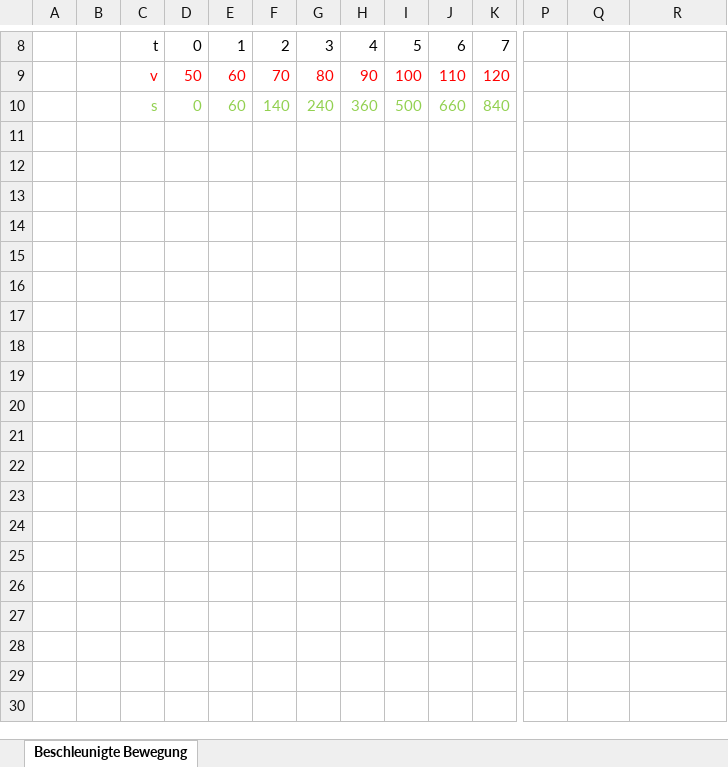
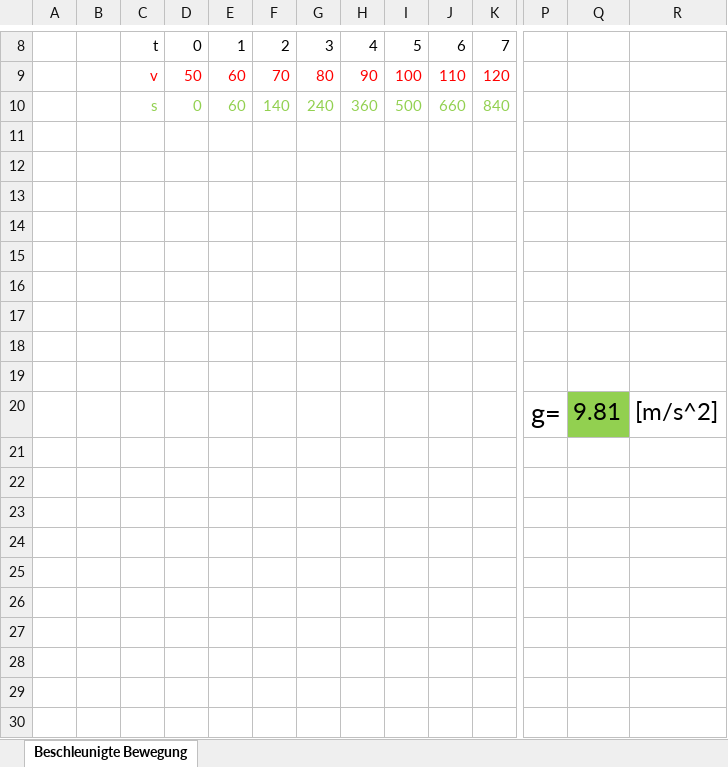
Before and after one commit to walter-rothlin/Source-Code, an Excel workbook: Mathe_Uebungen/Kinematik.xlsx, sheet Beschleunigte Bewegung, drawn as a sheet; only a part is shown, gaps mark what is left out; values as stored, in another font and other column widths than the file's, no borders; charts and pictures not drawn; rows hold the shown columns only; the diff covers the shown part only; the diff names each change by its address in the sheet, - before the commit and + after, or states it on an @@ line.

```diff
--- a/Mathe_Uebungen/Kinematik.xlsx (sheet Beschleunigte Bewegung)
+++ b/Mathe_Uebungen/Kinematik.xlsx (sheet Beschleunigte Bewegung)
+row 11: (empty)
+row 12: (empty)
+row 13: (empty)
+row 14: (empty)
+row 15: (empty)
+row 16: (empty)
+row 17: (empty)
+row 18: (empty)
+row 19: (empty)
+row 20:  |  |  |  |  |  |  |  |  |  |  | g= | 9.81 | [m/s^2]
+row 21: (empty)
+row 22: (empty)
+row 23: (empty)
+row 24: (empty)
+row 25: (empty)
+row 26: (empty)
+row 27: (empty)
+row 28: (empty)
+row 29: (empty)
+row 30: (empty)
```
Also changed, not shown: 29 added rows elsewhere in this sheet, charts or pictures, 3 other files.
